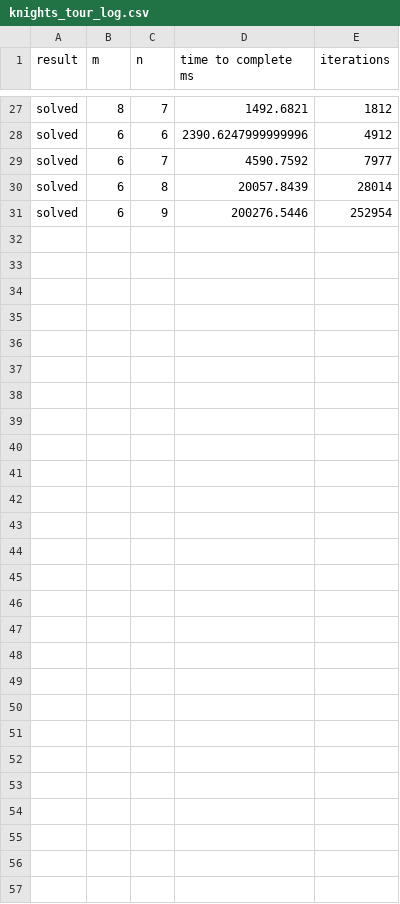
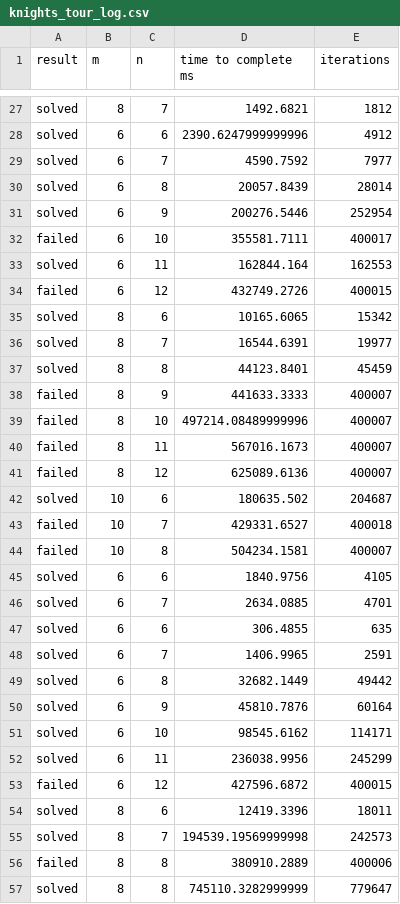
Before and after one commit to coskun-kilinc/Knights-Tour-Neural-Network, a CSV file: knights_tour_log.csv, drawn as a sheet; only a part is shown, gaps mark what is left out; the diff names each change by its address in the sheet, - before the commit and + after, or states it on an @@ line.

```diff
--- a/knights_tour_log.csv
+++ b/knights_tour_log.csv
+row 32: failed | 6 | 10 | 355581.7111 | 400017
+row 33: solved | 6 | 11 | 162844.164 | 162553
+row 34: failed | 6 | 12 | 432749.2726 | 400015
+row 35: solved | 8 | 6 | 10165.6065 | 15342
+row 36: solved | 8 | 7 | 16544.6391 | 19977
+row 37: solved | 8 | 8 | 44123.8401 | 45459
+row 38: failed | 8 | 9 | 441633.3333 | 400007
+row 39: failed | 8 | 10 | 497214.08489999996 | 400007
+row 40: failed | 8 | 11 | 567016.1673 | 400007
+row 41: failed | 8 | 12 | 625089.6136 | 400007
+row 42: solved | 10 | 6 | 180635.502 | 204687
+row 43: failed | 10 | 7 | 429331.6527 | 400018
+row 44: failed | 10 | 8 | 504234.1581 | 400007
+row 45: solved | 6 | 6 | 1840.9756 | 4105
+row 46: solved | 6 | 7 | 2634.0885 | 4701
+row 47: solved | 6 | 6 | 306.4855 | 635
+row 48: solved | 6 | 7 | 1406.9965 | 2591
+row 49: solved | 6 | 8 | 32682.1449 | 49442
+row 50: solved | 6 | 9 | 45810.7876 | 60164
+row 51: solved | 6 | 10 | 98545.6162 | 114171
+row 52: solved | 6 | 11 | 236038.9956 | 245299
+row 53: failed | 6 | 12 | 427596.6872 | 400015
+row 54: solved | 8 | 6 | 12419.3396 | 18011
+row 55: solved | 8 | 7 | 194539.19569999998 | 242573
+row 56: failed | 8 | 8 | 380910.2889 | 400006
+row 57: solved | 8 | 8 | 745110.3282999999 | 779647
```
Also changed, not shown: 2 other files.
